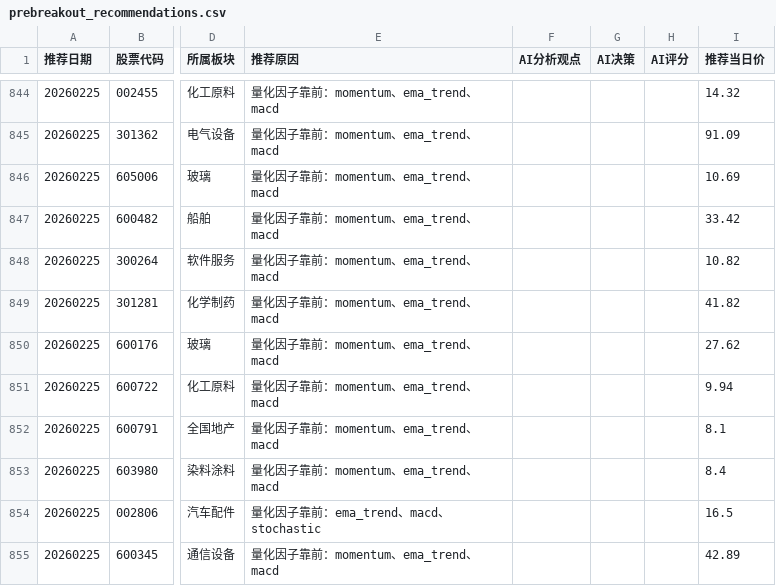
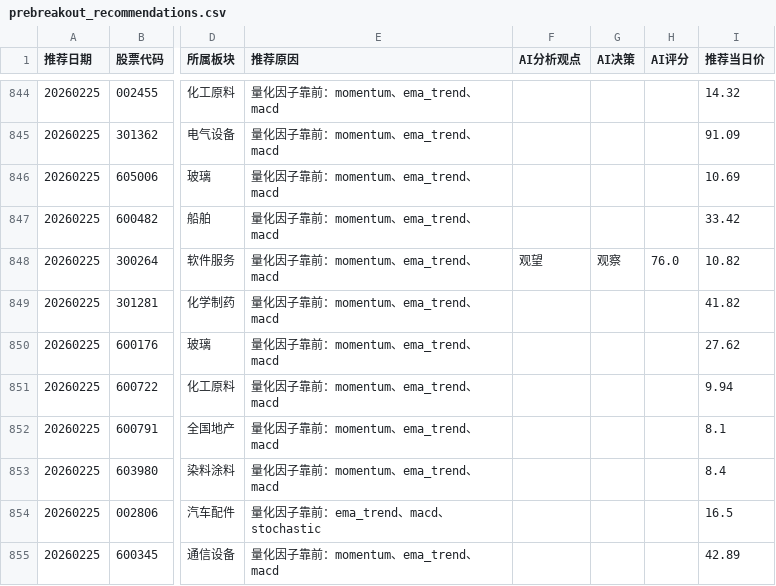
Before and after one commit to fisher-admin/stock-report, a CSV file: data/recommendation_analytics/prebreakout_recommendations.csv, drawn as a sheet; only a part is shown, gaps mark what is left out; the diff names each change by its address in the sheet, - before the commit and + after, or states it on an @@ line.

Commit message:
chore: publish recommendation analytics 20260508

```diff
--- a/data/recommendation_analytics/prebreakout_recommendations.csv
+++ b/data/recommendation_analytics/prebreakout_recommendations.csv
-F848 (AI分析观点): (empty)
+F848 (AI分析观点): 观望
-G848 (AI决策): (empty)
+G848 (AI决策): 观察
-H848 (AI评分): (empty)
+H848 (AI评分): 76.0
```
Also changed, not shown: 6 other files.
